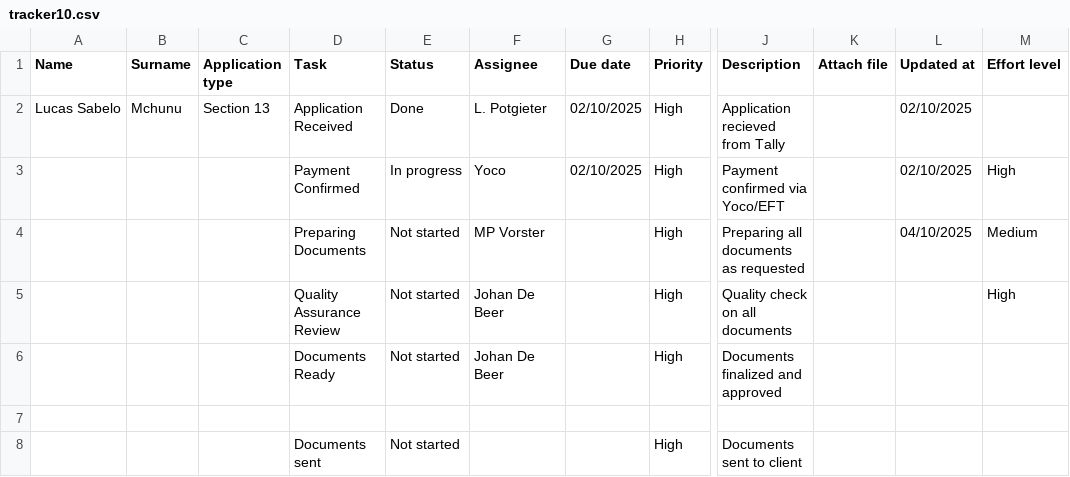
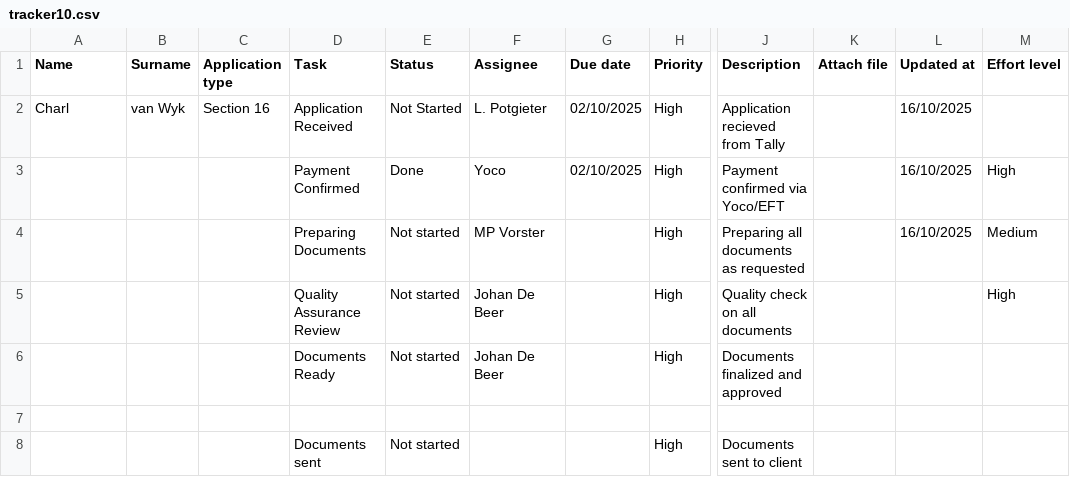
Before and after one commit to johandebeer21/Tracker-Demo, a CSV file: tracker10.csv, drawn as a sheet; only a part is shown, gaps mark what is left out; the diff names each change by its address in the sheet, - before the commit and + after, or states it on an @@ line.

Commit message:
Update tracker10.csv

```diff
--- a/tracker10.csv
+++ b/tracker10.csv
-A2 (Name): Lucas Sabelo
+A2 (Name): Charl
-B2 (Surname): Mchunu
+B2 (Surname): van Wyk
-C2 (Application type): Section 13
+C2 (Application type): Section 16
-E2 (Status): Done
+E2 (Status): Not Started
-L2:L3 (Updated at): 02/10/2025
+L2:L3 (Updated at): 16/10/2025
-E3 (Status): In progress
+E3 (Status): Done
-L4 (Updated at): 04/10/2025
+L4 (Updated at): 16/10/2025
```
